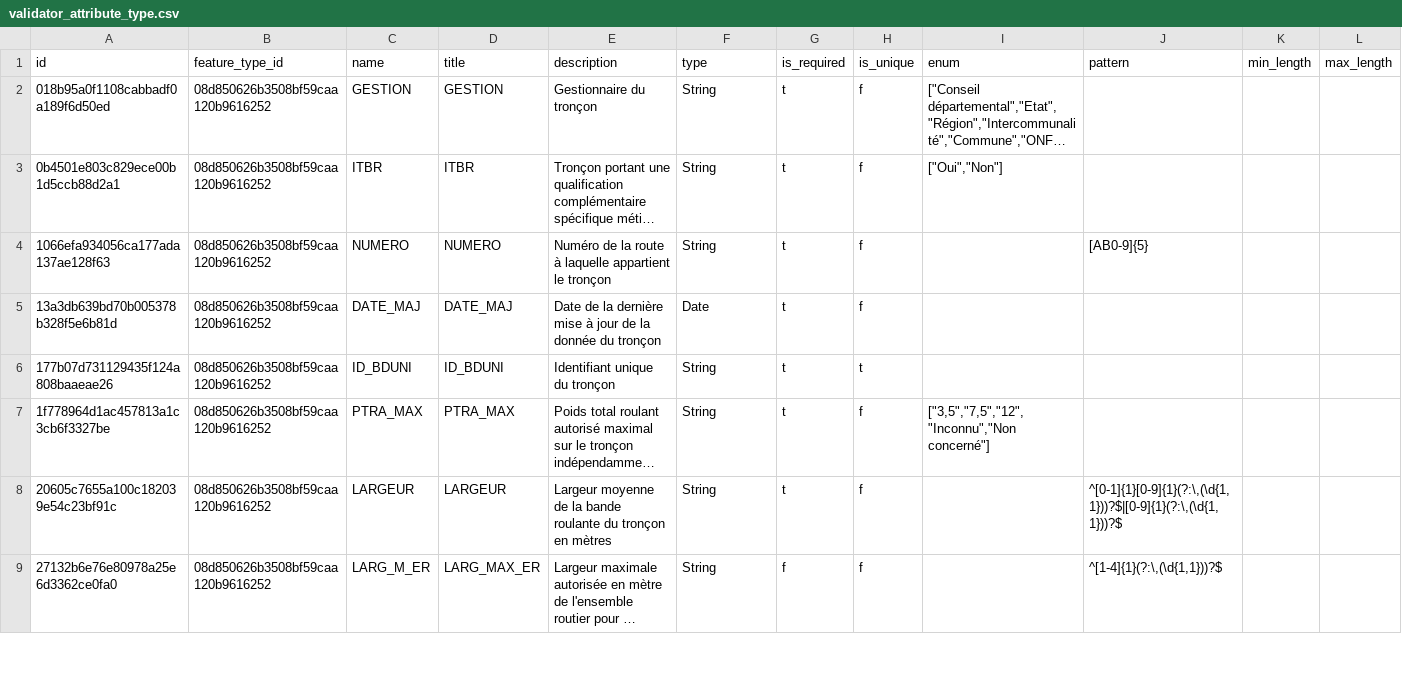
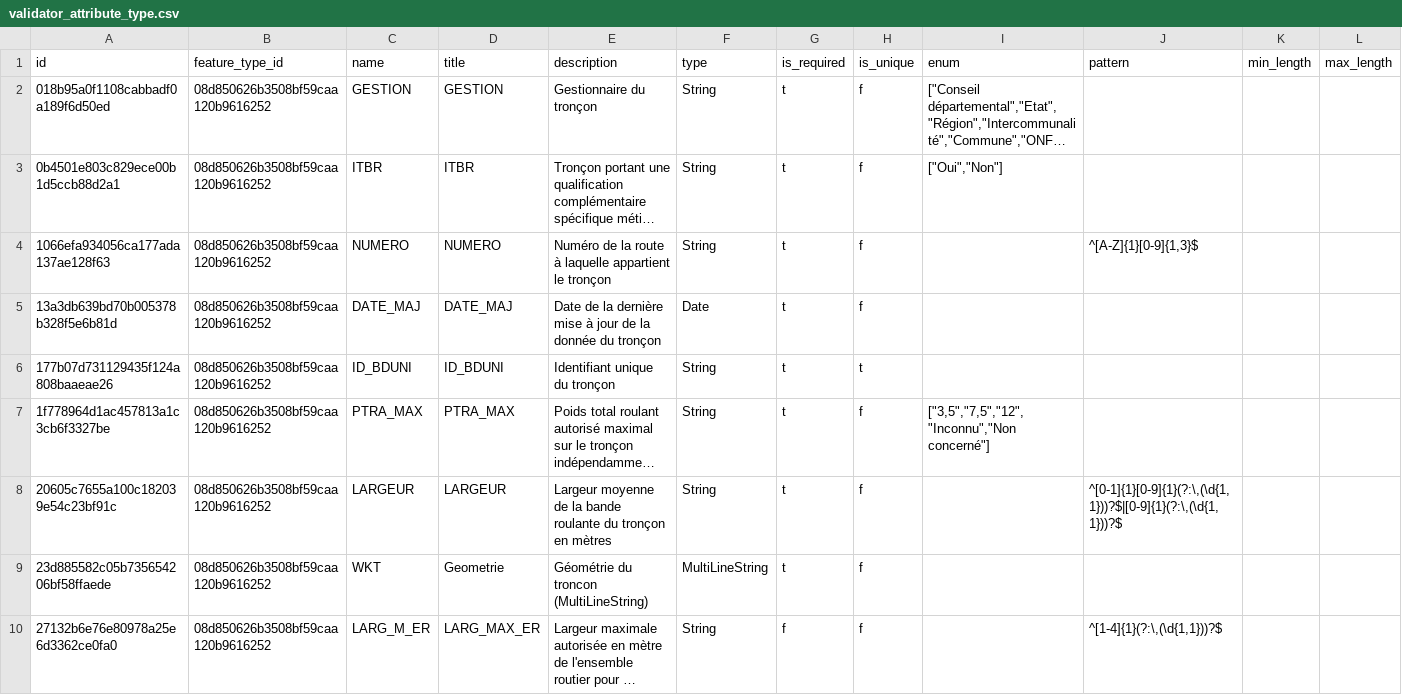
Before and after one commit to IGNF/validator-config-naviforest, a CSV file: config-backup/validator_attribute_type.csv, drawn as a sheet; only a part is shown; long unchanged cells end in …; rows hold the shown columns only; the diff covers the shown part only; the diff names each change by its address in the sheet, - before the commit and + after, or states it on an @@ line.

```diff
--- a/config-backup/validator_attribute_type.csv
+++ b/config-backup/validator_attribute_type.csv
-J4 (pattern): [AB0-9]{5}
+J4 (pattern): ^[A-Z]{1}[0-9]{1,3}$
+row 9: 23d885582c05b735654206bf58ffaede | 08d850626b3508bf59caa120b9616252 | WKT | Geometrie | Géométrie du troncon (MultiLineString) | MultiLineString | t | f
```
Also changed, not shown: 2 added rows and 24 edited cells elsewhere in this file, 5 other files.
